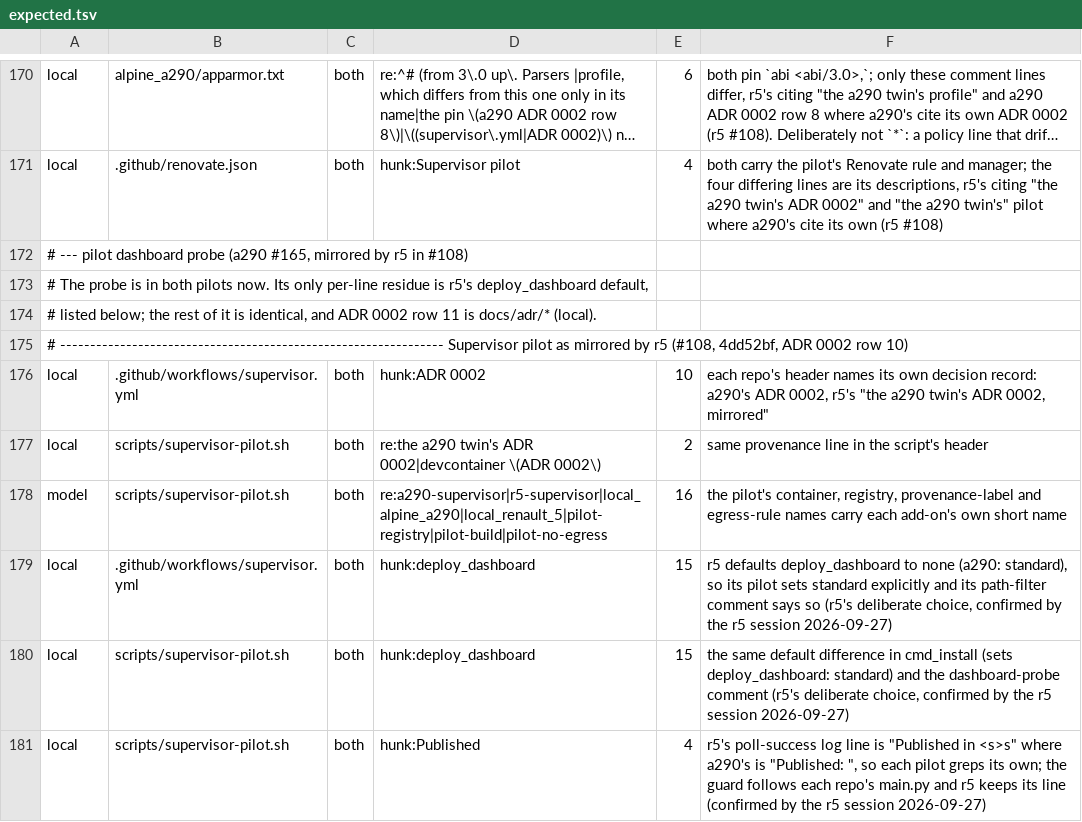
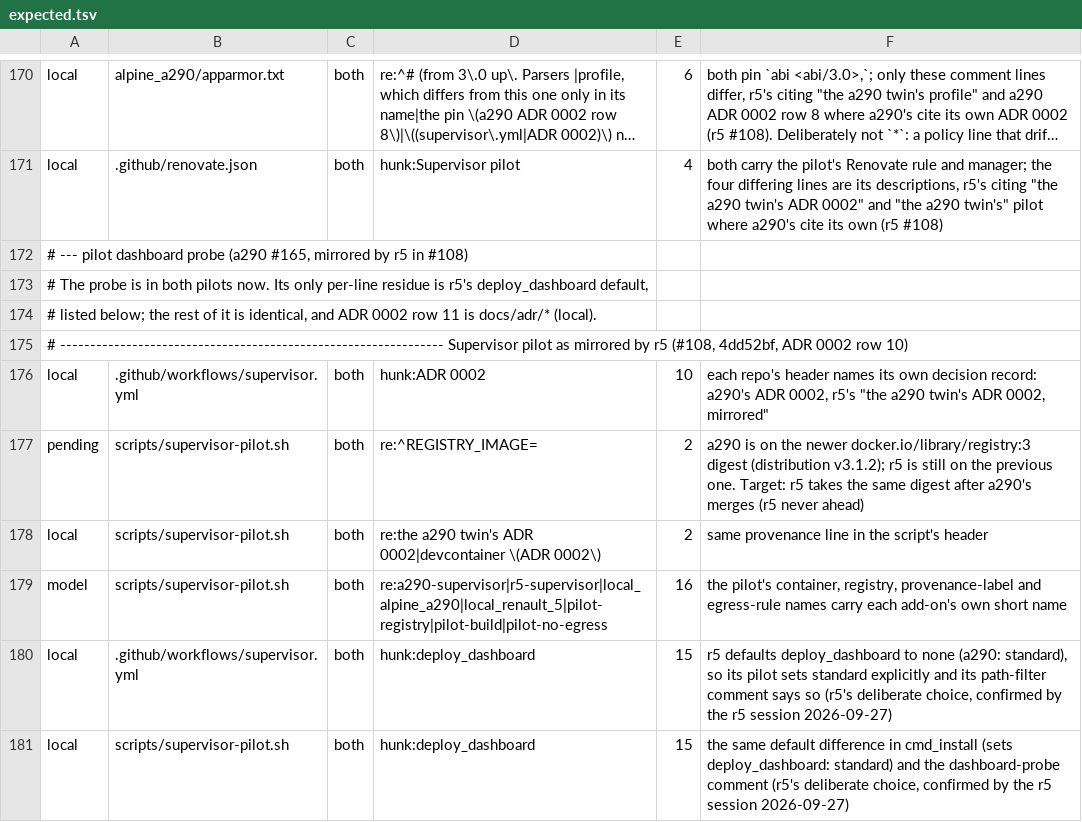
Before and after one commit to MatthewHobbs/a290-ha-addon, a TSV file: scripts/parity/expected.tsv, drawn as a sheet; only a part is shown, gaps mark what is left out; the shorter side is filled out with more unchanged rows; long unchanged cells end in ….

Commit message:
ci(parity): record that r5 follows the registry digest
a290 takes the new digest first; r5 follows, never ahead.

```diff
--- a/scripts/parity/expected.tsv
+++ b/scripts/parity/expected.tsv
@@ -176,2 +176,3 @@ local	.github/renovate.json	both	hunk:Supervisor pilot	4	both carry the pilot's
 local	.github/workflows/supervisor.yml	both	hunk:ADR 0002	10	each repo's header names its own decision record: a290's ADR 0002, r5's "the a290 twin's ADR 0002, mirrored"
+pending	scripts/supervisor-pilot.sh	both	re:^REGISTRY_IMAGE=	2	a290 is on the newer docker.io/library/registry:3 digest (distribution v3.1.2); r5 is still on the previous one. Target: r5 takes the same digest after a290's merges (r5 never ahead)
 local	scripts/supervisor-pilot.sh	both	re:the a290 twin's ADR 0002|devcontainer \(ADR 0002\)	2	same provenance line in the script's header
```
